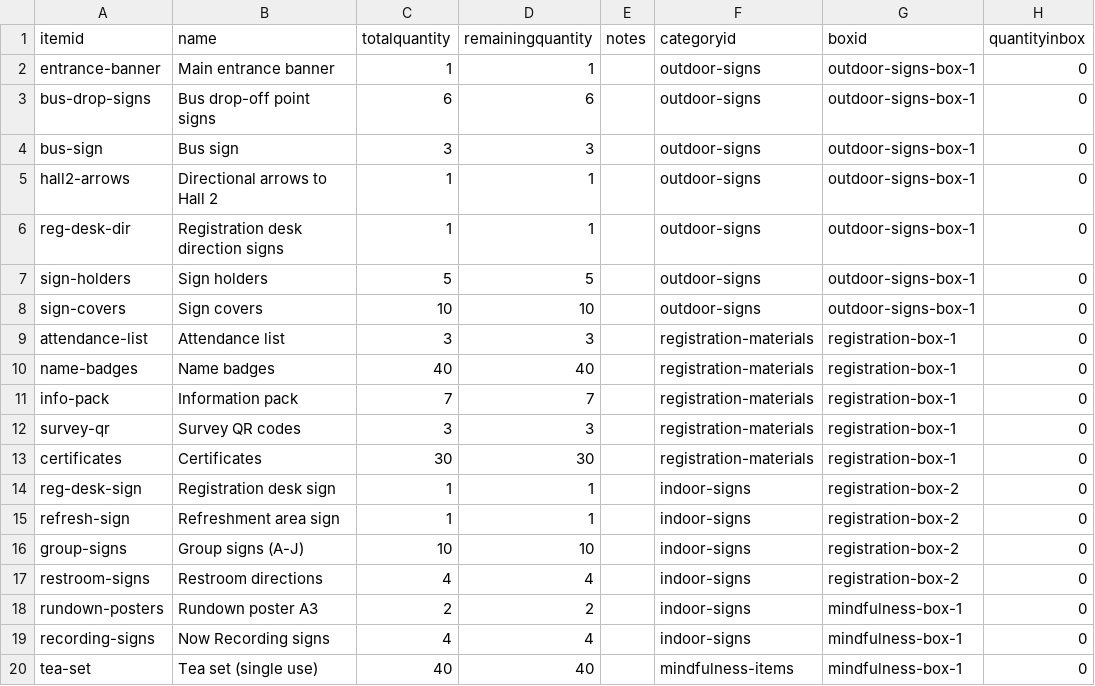
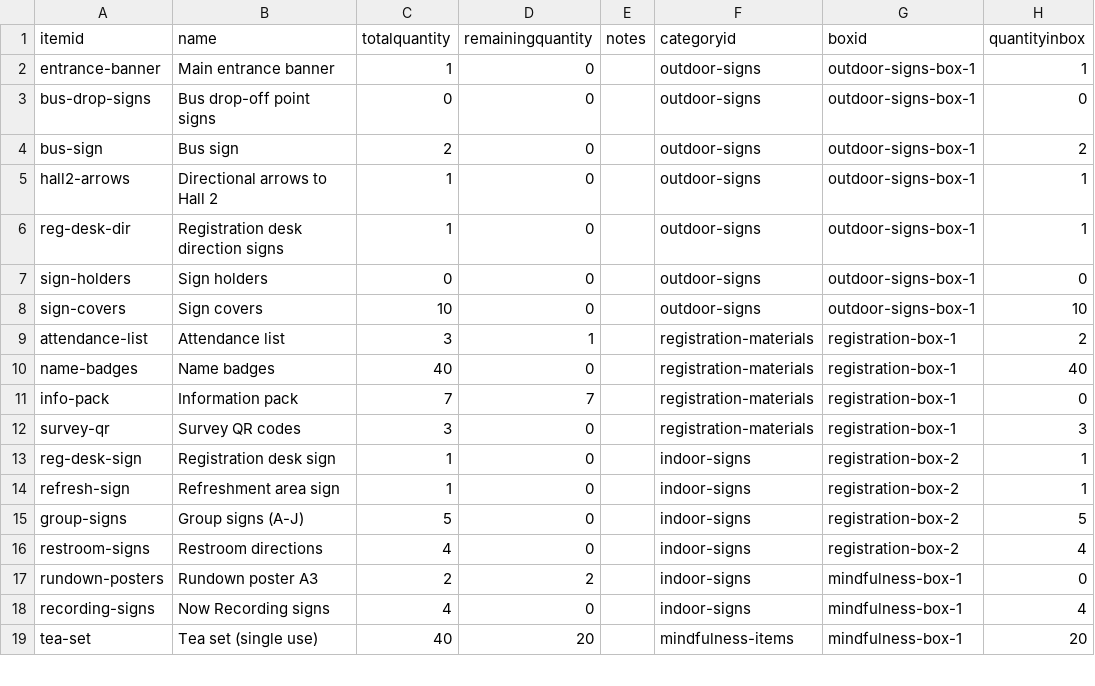
Before and after one commit to herman925/KSWellBeingRetreat, a CSV file: data/items.csv, drawn as a sheet; only a part is shown; the diff covers the shown part only.

```diff
--- a/data/items.csv
+++ b/data/items.csv
@@ -1,20 +1,19 @@
 itemid,name,totalquantity,remainingquantity,notes,categoryid,boxid,quantityinbox
-entrance-banner,Main entrance banner,1,1,,outdoor-signs,outdoor-signs-box-1,0
-bus-drop-signs,Bus drop-off point signs,6,6,,outdoor-signs,outdoor-signs-box-1,0
-bus-sign,Bus sign,3,3,,outdoor-signs,outdoor-signs-box-1,0
-hall2-arrows,Directional arrows to Hall 2,1,1,,outdoor-signs,outdoor-signs-box-1,0
-reg-desk-dir,Registration desk direction signs,1,1,,outdoor-signs,outdoor-signs-box-1,0
-sign-holders,Sign holders,5,5,,outdoor-signs,outdoor-signs-box-1,0
-sign-covers,Sign covers,10,10,,outdoor-signs,outdoor-signs-box-1,0
-attendance-list,Attendance list,3,3,,registration-materials,registration-box-1,0
-name-badges,Name badges,40,40,,registration-materials,registration-box-1,0
+entrance-banner,Main entrance banner,1,0,,outdoor-signs,outdoor-signs-box-1,1
+bus-drop-signs,Bus drop-off point signs,0,0,,outdoor-signs,outdoor-signs-box-1,0
+bus-sign,Bus sign,2,0,,outdoor-signs,outdoor-signs-box-1,2
+hall2-arrows,Directional arrows to Hall 2,1,0,,outdoor-signs,outdoor-signs-box-1,1
+reg-desk-dir,Registration desk direction signs,1,0,,outdoor-signs,outdoor-signs-box-1,1
+sign-holders,Sign holders,0,0,,outdoor-signs,outdoor-signs-box-1,0
+sign-covers,Sign covers,10,0,,outdoor-signs,outdoor-signs-box-1,10
+attendance-list,Attendance list,3,1,,registration-materials,registration-box-1,2
+name-badges,Name badges,40,0,,registration-materials,registration-box-1,40
 info-pack,Information pack,7,7,,registration-materials,registration-box-1,0
-survey-qr,Survey QR codes,3,3,,registration-materials,registration-box-1,0
-certificates,Certificates,30,30,,registration-materials,registration-box-1,0
-reg-desk-sign,Registration desk sign,1,1,,indoor-signs,registration-box-2,0
-refresh-sign,Refreshment area sign,1,1,,indoor-signs,registration-box-2,0
-group-signs,Group signs (A-J),10,10,,indoor-signs,registration-box-2,0
-restroom-signs,Restroom directions,4,4,,indoor-signs,registration-box-2,0
+survey-qr,Survey QR codes,3,0,,registration-materials,registration-box-1,3
+reg-desk-sign,Registration desk sign,1,0,,indoor-signs,registration-box-2,1
+refresh-sign,Refreshment area sign,1,0,,indoor-signs,registration-box-2,1
+group-signs,Group signs (A-J),5,0,,indoor-signs,registration-box-2,5
+restroom-signs,Restroom directions,4,0,,indoor-signs,registration-box-2,4
 rundown-posters,Rundown poster A3,2,2,,indoor-signs,mindfulness-box-1,0
-recording-signs,Now Recording signs,4,4,,indoor-signs,mindfulness-box-1,0
-tea-set,Tea set (single use),40,40,,mindfulness-items,mindfulness-box-1,0
+recording-signs,Now Recording signs,4,0,,indoor-signs,mindfulness-box-1,4
+tea-set,Tea set (single use),40,20,,mindfulness-items,mindfulness-box-1,20
```
Also changed, not shown: 2 added rows, 3 removed rows and 106 edited cells elsewhere in this file, 7 other files.
